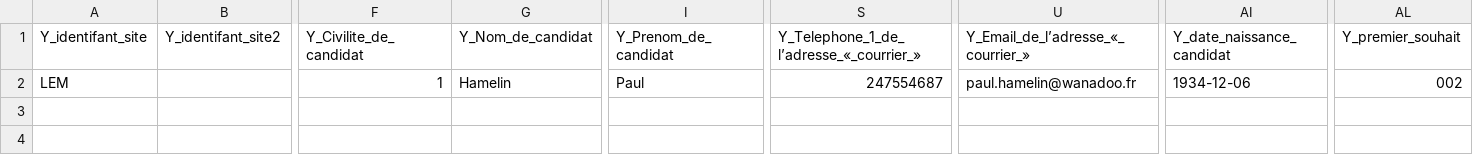
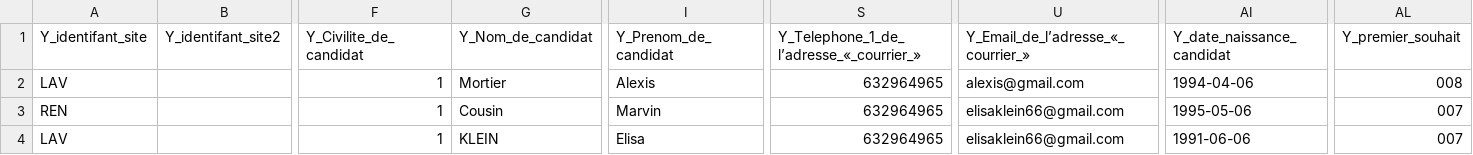
Before and after one commit to Elisa-K/Projet-IMIE, a CSV file: export/export-23-03-2017.csv, drawn as a sheet; only a part is shown, gaps mark what is left out; removed rows and columns are numbered as before the commit, all else as after; rows hold the shown columns only; the diff names each change by its address in the sheet, - before the commit and + after, or states it on an @@ line.

```diff
--- a/export/export-23-03-2017.csv
+++ b/export/export-23-03-2017.csv
-row 2: LEM |  | 1 | Hamelin | Paul | 247554687 | paul.hamelin@wanadoo.fr | 1934-12-06 | 002
+row 2: LAV |  | 1 | Mortier | Alexis | 632964965 | alexis@gmail.com | 1994-04-06 | 008
+row 3: REN |  | 1 | Cousin | Marvin | 632964965 | elisaklein66@gmail.com | 1995-05-06 | 007
+row 4: LAV |  | 1 | KLEIN | Elisa | 632964965 | elisaklein66@gmail.com | 1991-06-06 | 007
```
Also changed, not shown: 3 other files.
